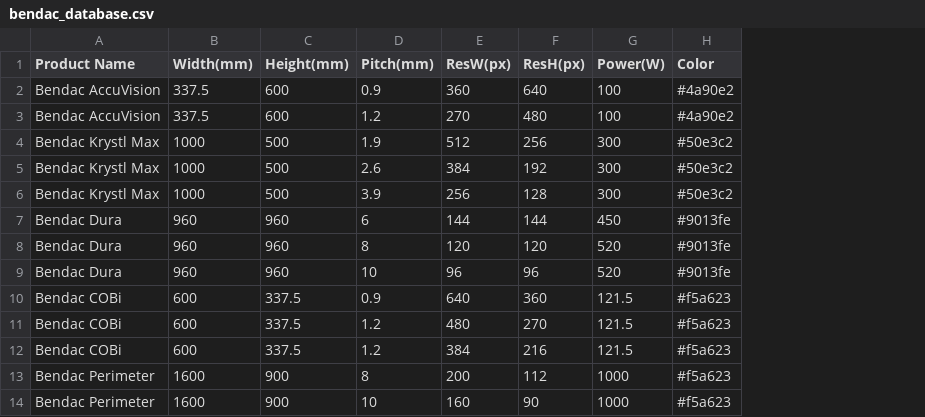
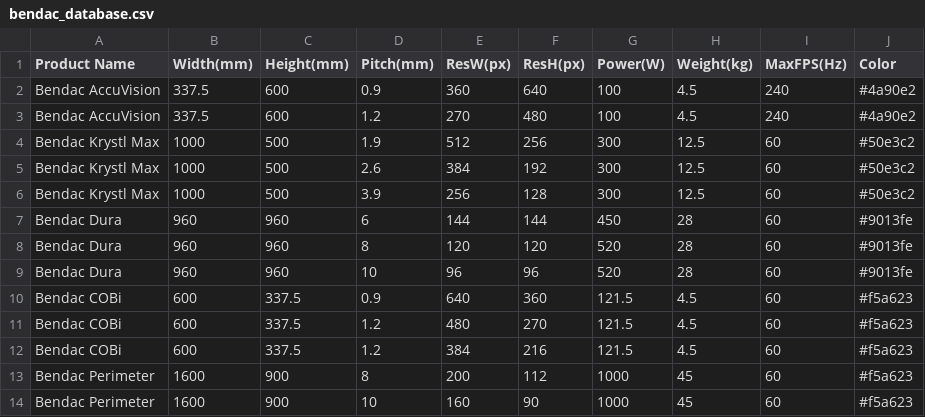
Before and after one commit to bendac2025/visualiser, a CSV file: bendac_database.csv, drawn as a sheet; the diff names each change by its address in the sheet, - before the commit and + after, or states it on an @@ line.

Commit message:
v2 Update bendac_database.csv

```diff
--- a/bendac_database.csv
+++ b/bendac_database.csv
+column H (Weight(kg)), rows 2-14: 4.5 | 4.5 | 12.5 | 12.5 | 12.5 | 28 | 28 | 28 | 4.5 | 4.5 | 4.5 | 45 | 45
+column I (MaxFPS(Hz)), rows 2-14: 240 | 240 | 60 | 60 | 60 | 60 | 60 | 60 | 60 | 60 | 60 | 60 | 60
```
